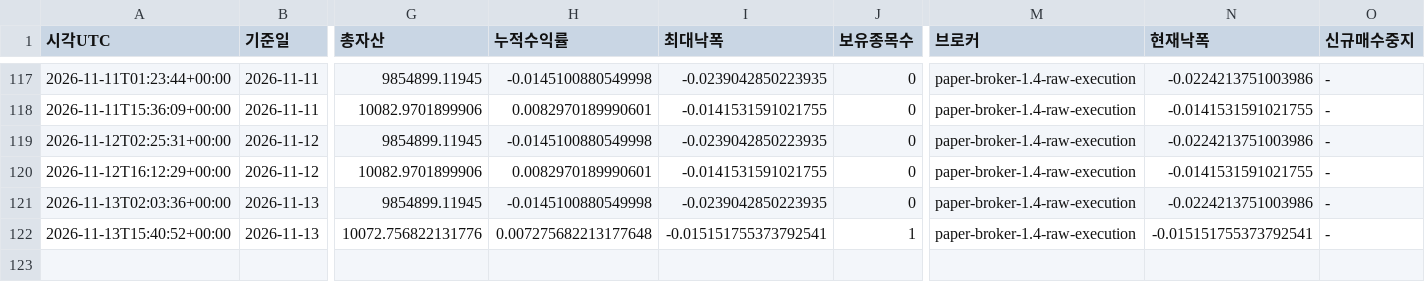
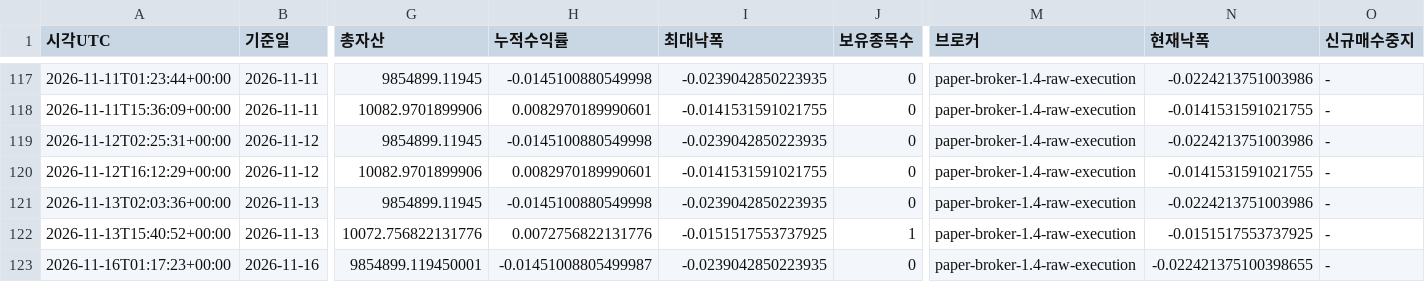
Before and after one commit to dg4200355-arch/apex-ai-trading-bot, a CSV file: reports/paper_account.csv, drawn as a sheet; only a part is shown, gaps mark what is left out; rows hold the shown columns only; the diff names each change by its address in the sheet, - before the commit and + after, or states it on an @@ line.

```diff
--- a/reports/paper_account.csv
+++ b/reports/paper_account.csv
-H122 (누적수익률): 0.007275682213177648
+H122 (누적수익률): 0.0072756822131776
-I122 (최대낙폭): -0.015151755373792541
+I122 (최대낙폭): -0.0151517553737925
-N122 (현재낙폭): -0.015151755373792541
+N122 (현재낙폭): -0.0151517553737925
+row 123: 2026-11-16T01:17:23+00:00 | 2026-11-16 | 9854899.119450001 | -0.01451008805499987 | -0.0239042850223935 | 0 | paper-broker-1.4-raw-execution | -0.022421375100398655 | -
```
Also changed, not shown: reports/latest_confirmation.csv, reports/latest_validation.csv, 11 other files.
